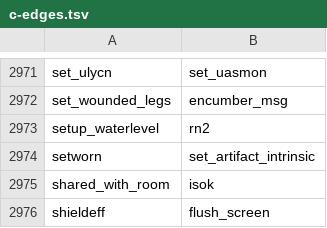
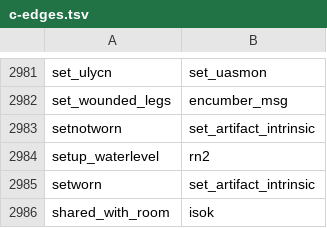
Before and after one commit to daoa0601/teleport-contest, a TSV file: docs/ledger/c-edges.tsv, drawn as a sheet; only a part is shown, gaps mark what is left out; the shorter side is filled out with more unchanged rows; the diff covers the shown part only.

```diff
--- a/docs/ledger/c-edges.tsv
+++ b/docs/ledger/c-edges.tsv
@@ -2972,2 +2982,3 @@ set_ulycn	set_uasmon
 set_wounded_legs	encumber_msg
+setnotworn	set_artifact_intrinsic
 setup_waterlevel	rn2
```
Also changed, not shown: 10 added rows elsewhere in this file, docs/ledger/c-edges-justified.tsv, 28 other files.
